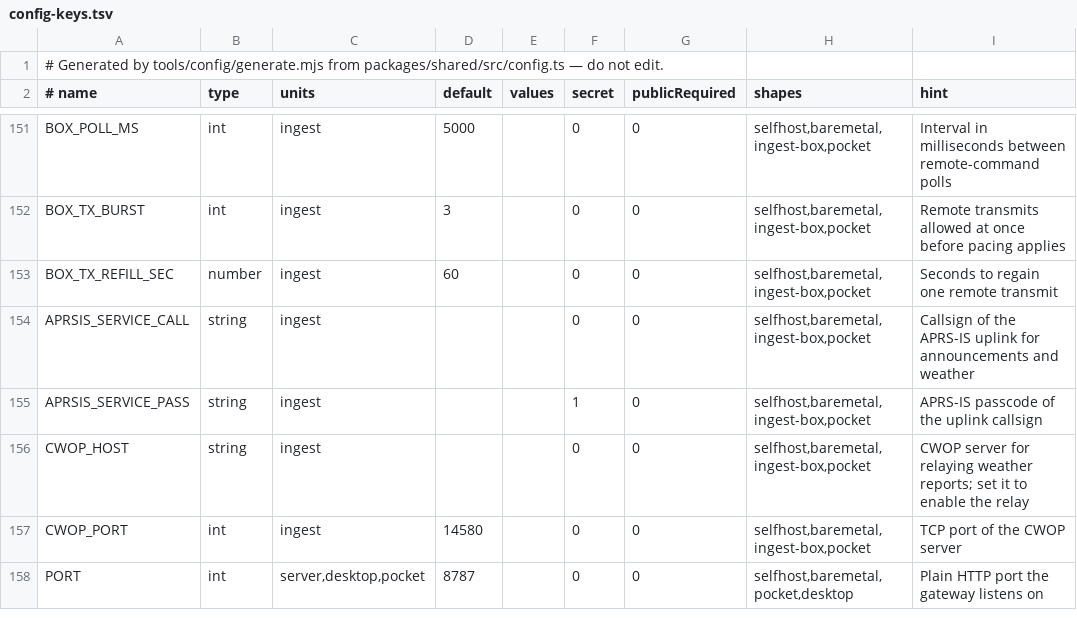
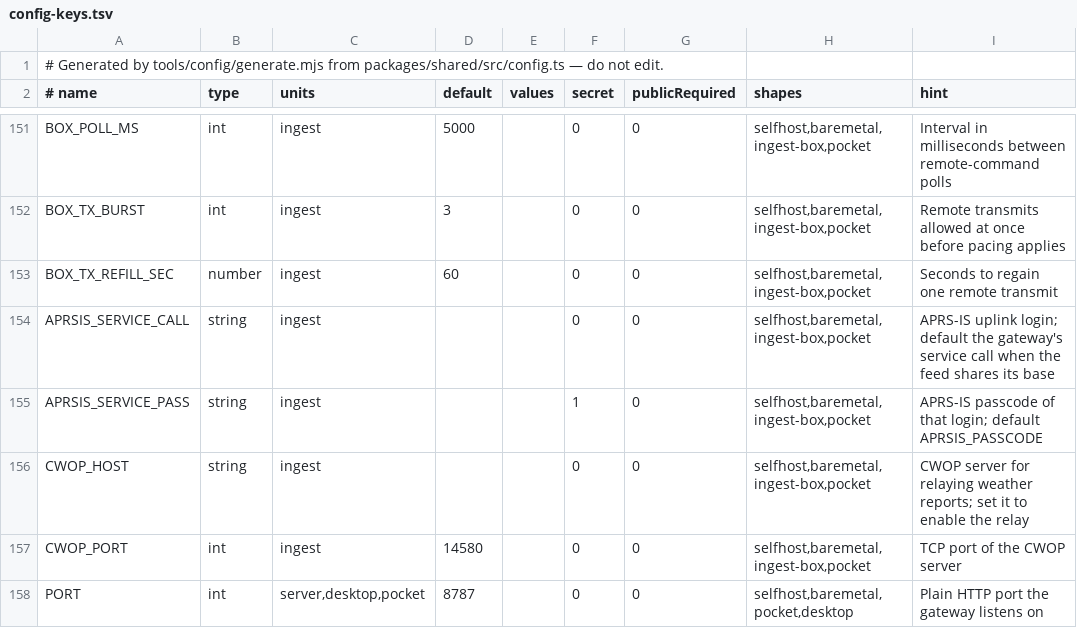
Before and after one commit to apachler/aprscaching, a TSV file: deploy/lib/config-keys.tsv, drawn as a sheet; only a part is shown, gaps mark what is left out.

Commit message:
fix(ingest): the sysop's own box publishes the outbox to APRS-IS as the service call, with no further setting (#224)
The callsign audit found that the APRS-IS uplink only started with
`APRSIS_SERVICE_CALL` and `APRSIS_SERVICE_PASS`. No setup path writes
them: not `setup.sh`, the ingest box, Pocket or OCI. On a default
install, answers to radio commands, VERIFY replies and BBS mail sent by
APRS message stayed in the outbox for good, unless a remote box with a
radio had heard the message.

- `uplinkLogin()` in `apps/ingest/src/uplink.ts` picks the login:
- an explicit `APRSIS_SERVICE_CALL` and `APRSIS_SERVICE_PASS` when both
are set;
- otherwise the gateway's service call (learned from `/ingest/check`)
with `APRSIS_PASSCODE`, when `APRSIS_CALLSIGN` shares the service call's
base call. A passcode serves every SSID of its base call.
- Another operator's box, or one with no passcode (`-1`), publishes
nothing and logs why.
- An explicit login of another base call gets a warning, because its
answers would go out as third-party traffic, which IGates do not gate.
- Config hints, the docs table and the `.env` template describe the
default.

Tests: `uplinkLogin` cases in `apps/ingest/test/servicecall.test.ts`.
The ingest and shared suites, the config check, the docs check and lint
pass.

Signed-off-by: Andreas Pachler <apachler@paan-systems.com>

```diff
--- a/deploy/lib/config-keys.tsv
+++ b/deploy/lib/config-keys.tsv
@@ -153,4 +153,4 @@ BOX_TX_BURST	int	ingest	3		0	0	selfhost,baremetal,ingest-box,pocket	Remote trans
 BOX_TX_REFILL_SEC	number	ingest	60		0	0	selfhost,baremetal,ingest-box,pocket	Seconds to regain one remote transmit
-APRSIS_SERVICE_CALL	string	ingest			0	0	selfhost,baremetal,ingest-box,pocket	Callsign of the APRS-IS uplink for announcements and weather
-APRSIS_SERVICE_PASS	string	ingest			1	0	selfhost,baremetal,ingest-box,pocket	APRS-IS passcode of the uplink callsign
+APRSIS_SERVICE_CALL	string	ingest			0	0	selfhost,baremetal,ingest-box,pocket	APRS-IS uplink login; default the gateway's service call when the feed shares its base
+APRSIS_SERVICE_PASS	string	ingest			1	0	selfhost,baremetal,ingest-box,pocket	APRS-IS passcode of that login; default APRSIS_PASSCODE
 CWOP_HOST	string	ingest			0	0	selfhost,baremetal,ingest-box,pocket	CWOP server for relaying weather reports; set it to enable the relay
```
Also changed, not shown: 8 other files.
